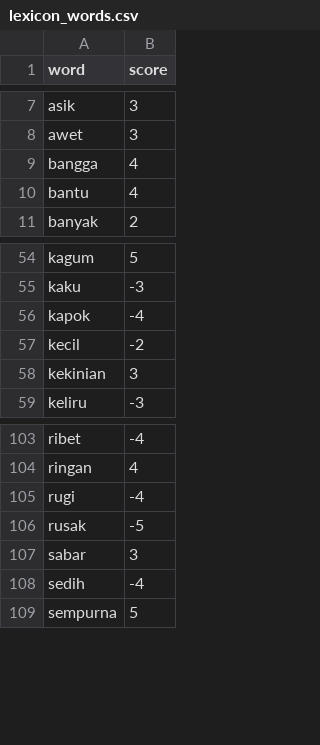
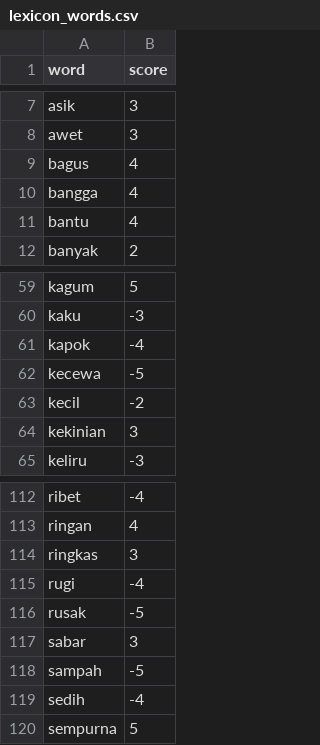
Before and after one commit to kuswan-id/ml-resources, a CSV file: lexicon_words.csv, drawn as a sheet; only a part is shown, gaps mark what is left out; the diff covers the shown part only.

```diff
--- a/lexicon_words.csv
+++ b/lexicon_words.csv
@@ -8,2 +8,3 @@ asik,3
 awet,3
+bagus,4
 bangga,4
@@ -56,2 +61,3 @@ kaku,-3
 kapok,-4
+kecewa,-5
 kecil,-2
@@ -104,2 +113,3 @@ ribet,-4
 ringan,4
+ringkas,3
 rugi,-4
@@ -107,2 +117,3 @@ rusak,-5
 sabar,3
+sampah,-5
 sedih,-4
```
Also changed, not shown: 8 added rows elsewhere in this file.
